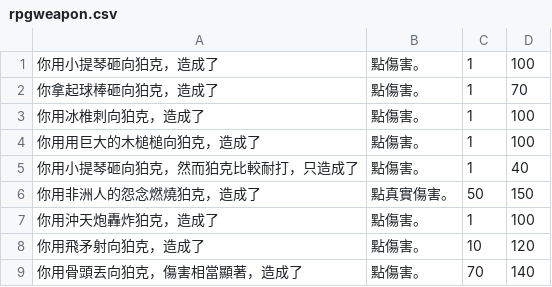
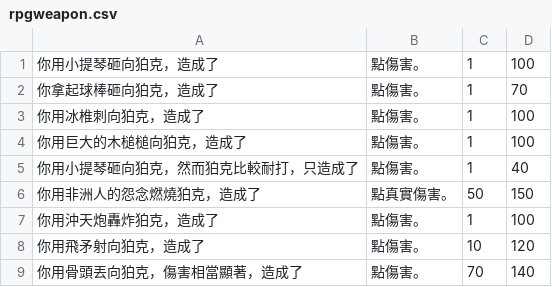
Before and after one commit to KomarouTheWolf/KomarouBot, a CSV file: csvfile/rpgweapon.csv, drawn as a sheet; only a part is shown; the diff covers the shown part only.

```diff
--- a/csvfile/rpgweapon.csv
+++ b/csvfile/rpgweapon.csv
@@ -3,3 +3,3 @@
 你用冰椎刺向狛克，造成了,點傷害。,1,100
-你用用巨大的木槌槌向狛克，造成了,點傷害。,1,100
+你用巨大的木槌槌向狛克，造成了,點傷害。,1,100
 你用小提琴砸向狛克，然而狛克比較耐打，只造成了,點傷害。,1,40
```
Also changed, not shown: 25 added rows elsewhere in this file, csvfile/item.csv, csvfile/itemdata.csv, 4 other files.
